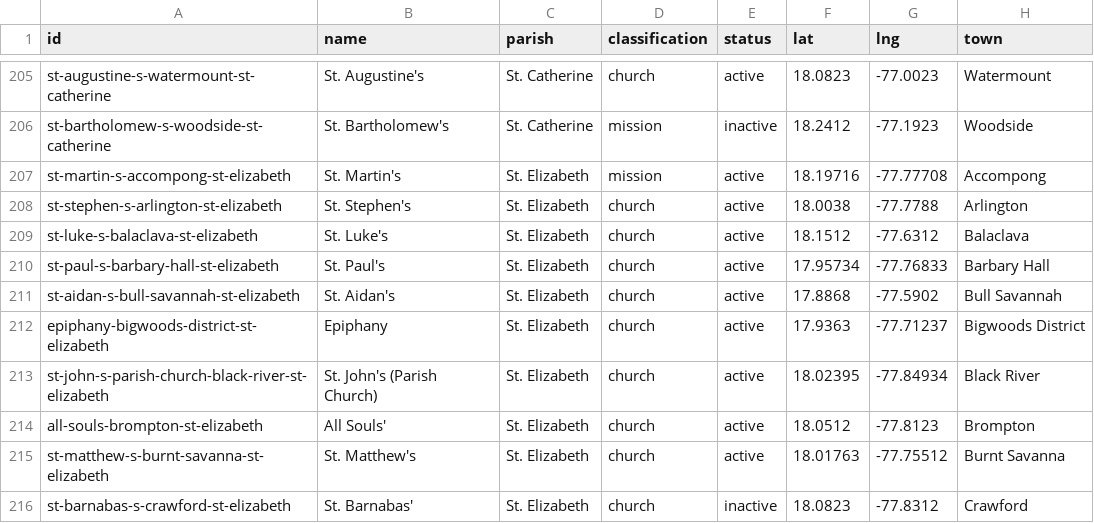
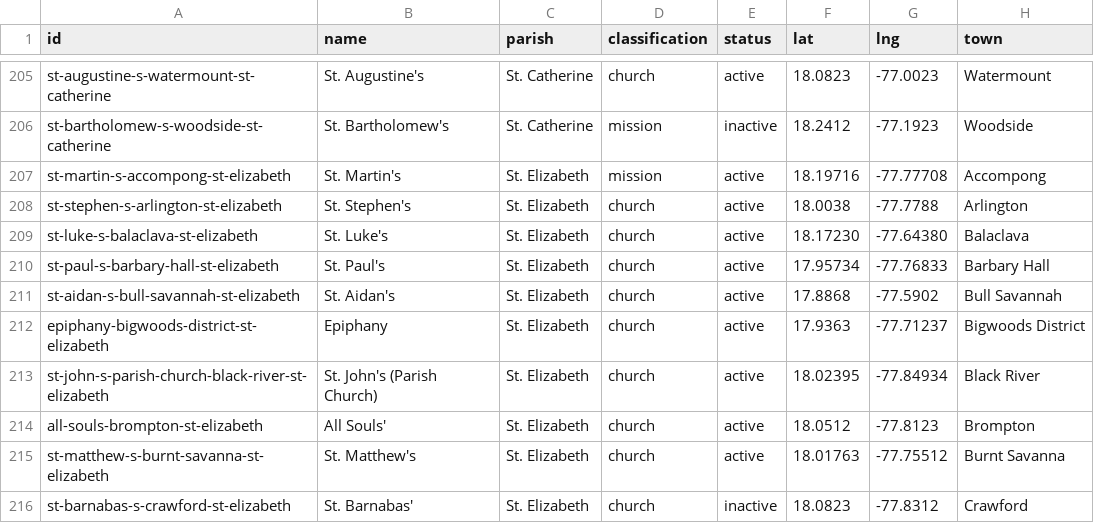
Before and after one commit to kwierenga/Anglican-Churches-in-Jamaica, a CSV file: data/churches.csv, drawn as a sheet; only a part is shown, gaps mark what is left out.

```diff
--- a/data/churches.csv
+++ b/data/churches.csv
@@ -208,3 +208,3 @@ st-martin-s-accompong-st-elizabeth,St. Martin's,St. Elizabeth,mission,active,18.
 st-stephen-s-arlington-st-elizabeth,St. Stephen's,St. Elizabeth,church,active,18.0038,-77.7788,Arlington
-st-luke-s-balaclava-st-elizabeth,St. Luke's,St. Elizabeth,church,active,18.1512,-77.6312,Balaclava
+st-luke-s-balaclava-st-elizabeth,St. Luke's,St. Elizabeth,church,active,18.17230,-77.64380,Balaclava
 st-paul-s-barbary-hall-st-elizabeth,St. Paul's,St. Elizabeth,church,active,17.95734,-77.76833,Barbary Hall
```
